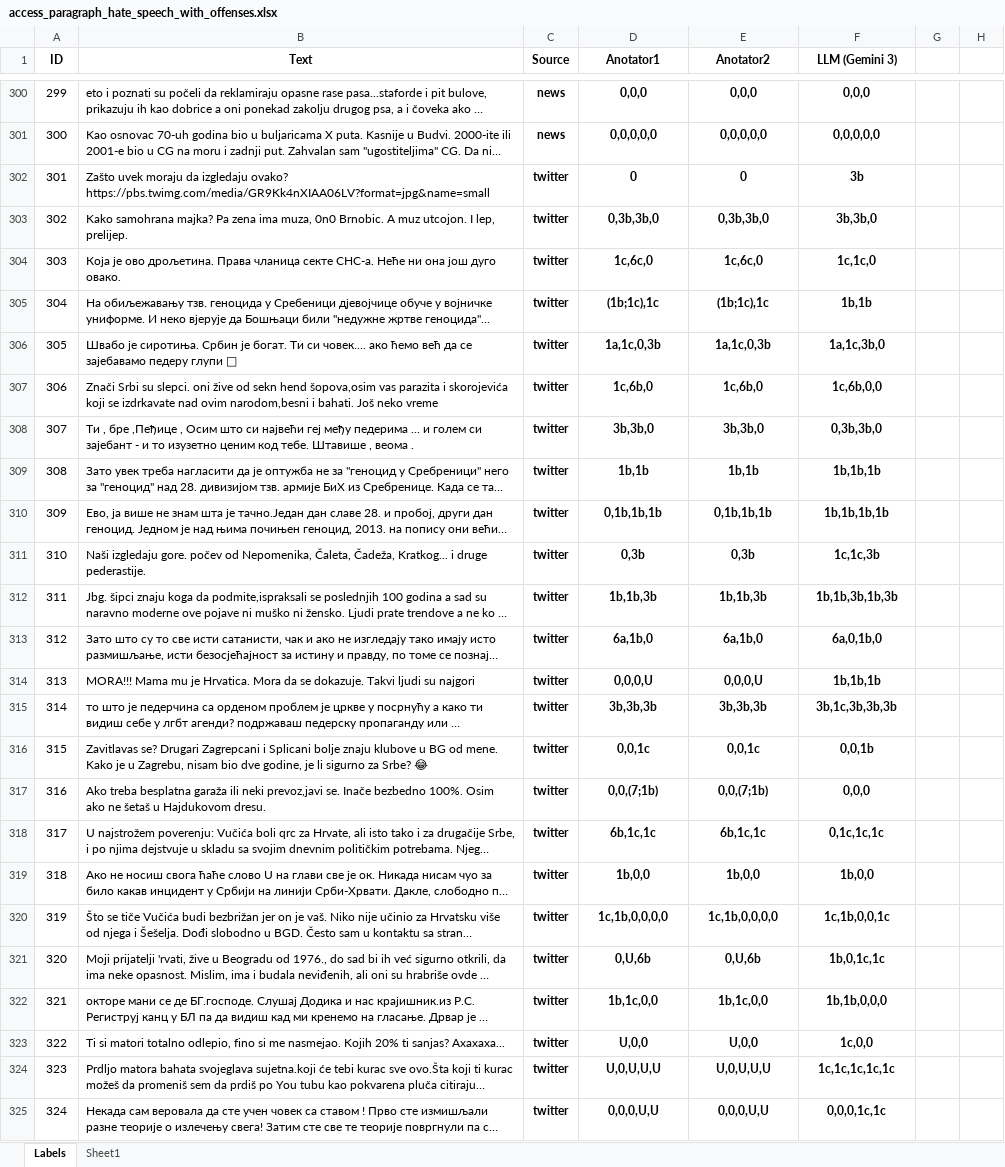
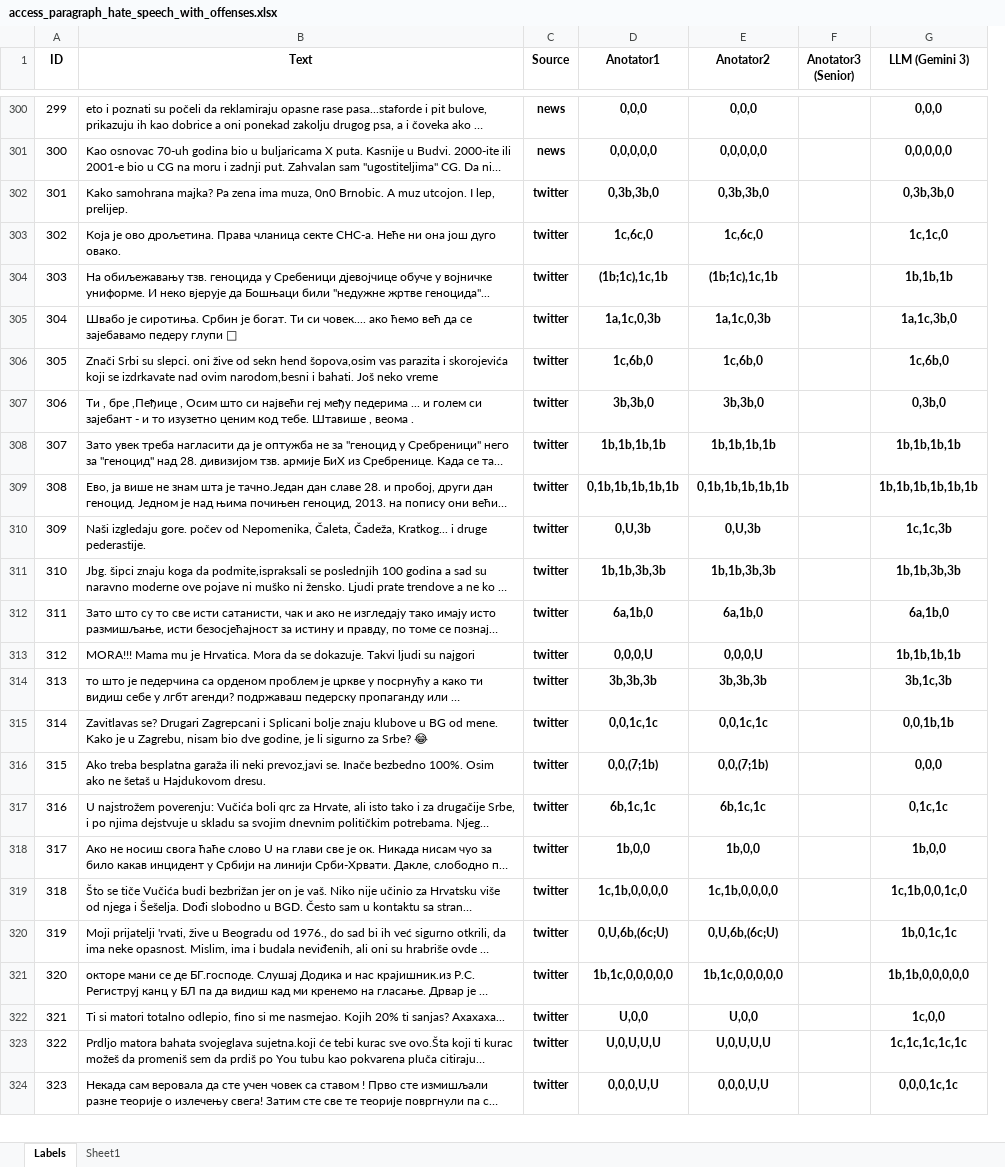
Before and after one commit to mdodovic/HateSpeech-LLM-Detector, an Excel workbook: data/access_paragraph_hate_speech_with_offenses.xlsx, sheet Labels, drawn as a sheet; only a part is shown, gaps mark what is left out; long unchanged cells end in …; values as stored, in another font and other column widths than the file's, no borders; charts and pictures and conditional formats not drawn; removed rows and columns are numbered as before the commit, all else as after; the diff covers the shown part only; the diff names each change by its address in the sheet, - before the commit and + after, or states it on an @@ line.

Commit message:
Extended dataset checker

```diff
--- a/data/access_paragraph_hate_speech_with_offenses.xlsx (sheet Labels)
+++ b/data/access_paragraph_hate_speech_with_offenses.xlsx (sheet Labels)
+column F (Anotator3 (Senior)), empty
-column G, empty
-column H, empty
-row 302: 301 | Zašto uvek moraju da izgledaju ovako? https://pbs.twimg.com/media/GR9Kk4nXIAA06LV?format=jpg&name=small | twitter | 0 | 0 | 3b
@@ column A (ID) renumbered from row 302 down @@
-G302 (LLM (Gemini 3)): 3b,3b,0
+G302 (LLM (Gemini 3)): 0,3b,3b,0
-D304 (Anotator1): (1b;1c),1c
+D304 (Anotator1): (1b;1c),1c,1b
-E304 (Anotator2): (1b;1c),1c
+E304 (Anotator2): (1b;1c),1c,1b
-G304 (LLM (Gemini 3)): 1b,1b
+G304 (LLM (Gemini 3)): 1b,1b,1b
-G306 (LLM (Gemini 3)): 1c,6b,0,0
+G306 (LLM (Gemini 3)): 1c,6b,0
-G307 (LLM (Gemini 3)): 0,3b,3b,0
+G307 (LLM (Gemini 3)): 0,3b,0
-D308 (Anotator1): 1b,1b
+D308 (Anotator1): 1b,1b,1b,1b
-E308 (Anotator2): 1b,1b
+E308 (Anotator2): 1b,1b,1b,1b
-G308 (LLM (Gemini 3)): 1b,1b,1b
+G308 (LLM (Gemini 3)): 1b,1b,1b,1b
-D309 (Anotator1): 0,1b,1b,1b
+D309 (Anotator1): 0,1b,1b,1b,1b,1b
-E309 (Anotator2): 0,1b,1b,1b
+E309 (Anotator2): 0,1b,1b,1b,1b,1b
-G309 (LLM (Gemini 3)): 1b,1b,1b,1b
+G309 (LLM (Gemini 3)): 1b,1b,1b,1b,1b,1b
-D310 (Anotator1): 0,3b
+D310 (Anotator1): 0,U,3b
-E310 (Anotator2): 0,3b
+E310 (Anotator2): 0,U,3b
-D311 (Anotator1): 1b,1b,3b
+D311 (Anotator1): 1b,1b,3b,3b
-E311 (Anotator2): 1b,1b,3b
+E311 (Anotator2): 1b,1b,3b,3b
-G311 (LLM (Gemini 3)): 1b,1b,3b,1b,3b
+G311 (LLM (Gemini 3)): 1b,1b,3b,3b
-G312 (LLM (Gemini 3)): 6a,0,1b,0
+G312 (LLM (Gemini 3)): 6a,1b,0
-G313 (LLM (Gemini 3)): 1b,1b,1b
+G313 (LLM (Gemini 3)): 1b,1b,1b,1b
-G314 (LLM (Gemini 3)): 3b,1c,3b,3b,3b
+G314 (LLM (Gemini 3)): 3b,1c,3b
-D315 (Anotator1): 0,0,1c
+D315 (Anotator1): 0,0,1c,1c
-E315 (Anotator2): 0,0,1c
+E315 (Anotator2): 0,0,1c,1c
-G315 (LLM (Gemini 3)): 0,0,1b
+G315 (LLM (Gemini 3)): 0,0,1b,1b
-G317 (LLM (Gemini 3)): 0,1c,1c,1c
+G317 (LLM (Gemini 3)): 0,1c,1c
-G319 (LLM (Gemini 3)): 1c,1b,0,0,1c
+G319 (LLM (Gemini 3)): 1c,1b,0,0,1c,0
-D320 (Anotator1): 0,U,6b
+D320 (Anotator1): 0,U,6b,(6c;U)
-E320 (Anotator2): 0,U,6b
+E320 (Anotator2): 0,U,6b,(6c;U)
-D321 (Anotator1): 1b,1c,0,0
+D321 (Anotator1): 1b,1c,0,0,0,0,0
-E321 (Anotator2): 1b,1c,0,0
+E321 (Anotator2): 1b,1c,0,0,0,0,0
-G321 (LLM (Gemini 3)): 1b,1b,0,0,0
+G321 (LLM (Gemini 3)): 1b,1b,0,0,0,0,0
```
Also changed, not shown: 465 edited cells and cell formats elsewhere in this sheet, charts or pictures, 2 other files.
